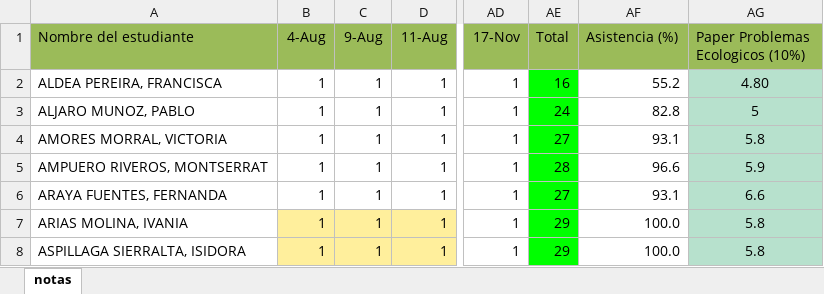
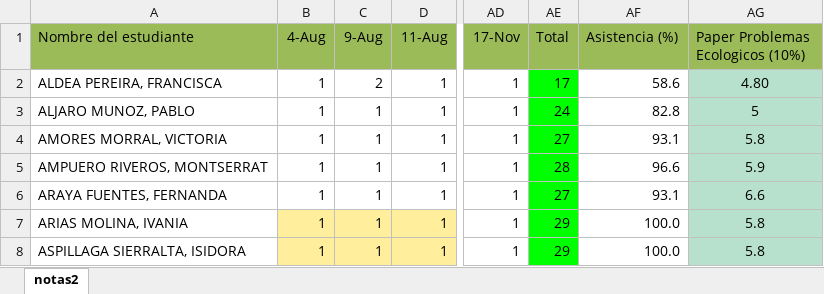
Before and after one commit to C0sch0/Inferencia_Estadistica, an Excel workbook: lista2.xlsx, sheet notas2, drawn as a sheet; only a part is shown, gaps mark what is left out; values as stored, in another font and other column widths than the file's, no borders; conditional formats not drawn; the diff names each change by its address in the sheet, - before the commit and + after, or states it on an @@ line.

Commit message:
excel read

```diff
--- a/lista2.xlsx (sheet notas2)
+++ b/lista2.xlsx (sheet notas2)
-sheet tab: notas
+sheet tab: notas2
-C2 (9-Aug): 1
+C2 (9-Aug): 2
-AE2 (Total): 16
+AE2 (Total): 17
-AF2 (Asistencia (%)): 55.2
+AF2 (Asistencia (%)): 58.6
```
Also changed, not shown: lista3.xlsx, 4 other files.
